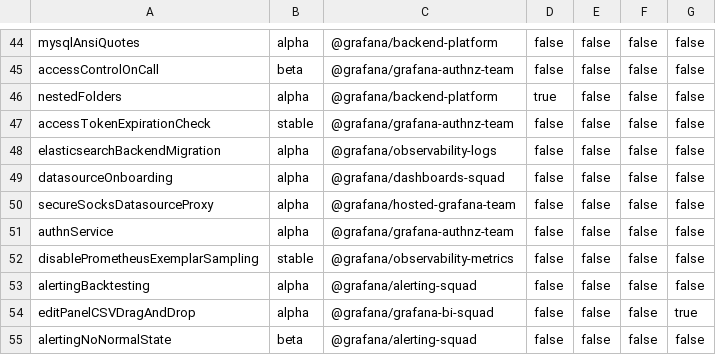
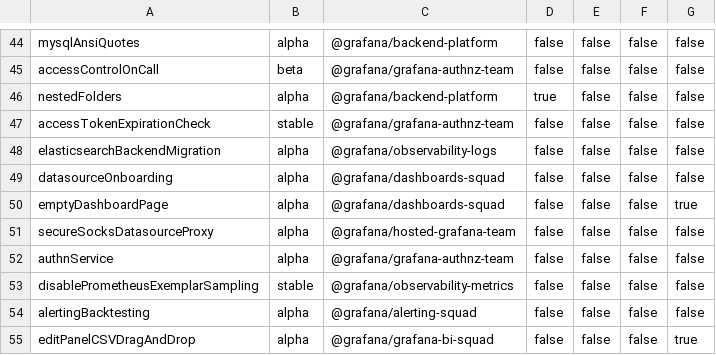
Before and after one commit to hanzoai/dashboards, a CSV file: pkg/services/featuremgmt/toggles_gen.csv, drawn as a sheet; only a part is shown, gaps mark what is left out; the shorter side is filled out with more unchanged rows; the diff names each change by its address in the sheet, - before the commit and + after, or states it on an @@ line.

Commit message:
Dashboard: Empty/No Panels dashboard with a new design (#65161)
* Empty Dashboard state has its own CTA items and its own separate box to choose a library panel to create

* show empty dashboard screen if no panels

* start page for empty dashboard

* add feature flag for empty dashboard redesign

* only show empty dashboard redesign if FF

```diff
--- a/pkg/services/featuremgmt/toggles_gen.csv
+++ b/pkg/services/featuremgmt/toggles_gen.csv
+row 50: emptyDashboardPage | alpha | @grafana/dashboards-squad | false | false | false | true
```
Also changed, not shown: 10 other files.
